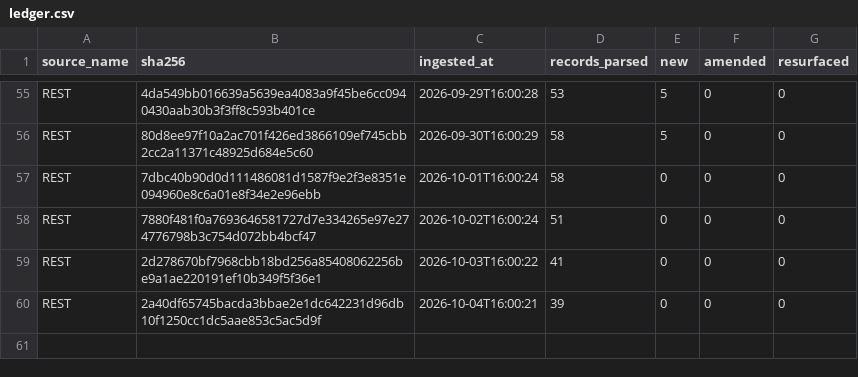
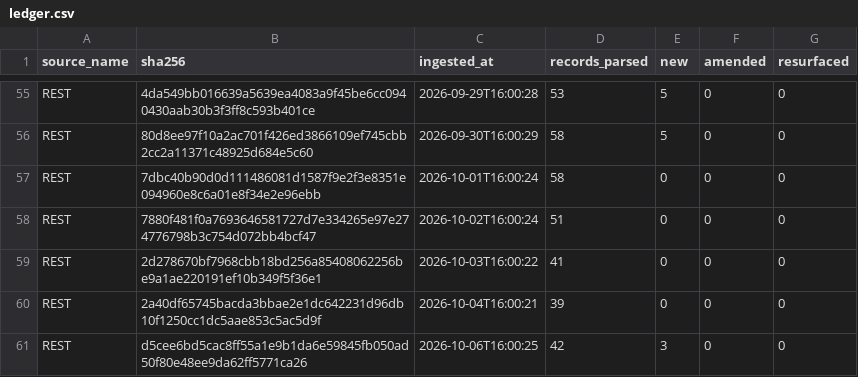
Before and after one commit to mapmaticsgis-maker/gis-permit-intel, a CSV file: data/la/ledger.csv, drawn as a sheet; only a part is shown, gaps mark what is left out; the diff names each change by its address in the sheet, - before the commit and + after, or states it on an @@ line.

```diff
--- a/data/la/ledger.csv
+++ b/data/la/ledger.csv
+row 61: REST | d5cee6bd5cac8ff55a1e9b1da6e59845fb050ad50f80e48ee9da62ff5771ca26 | 2026-10-06T16:00:25 | 42 | 3 | 0 | 0
```
Also changed, not shown: data/la/master.csv, data/run_log.csv, 5 other files.
